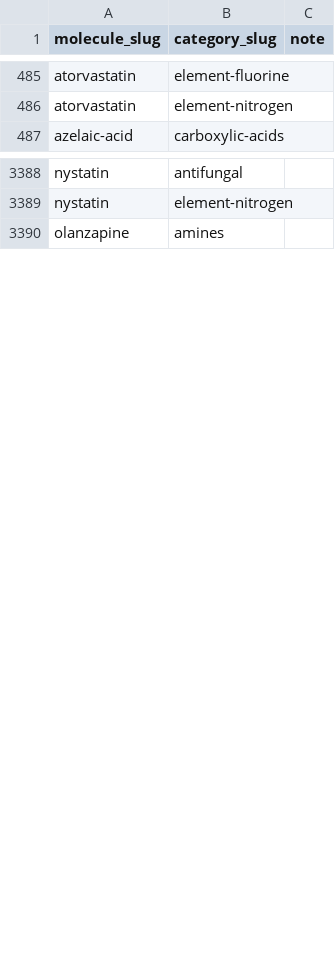
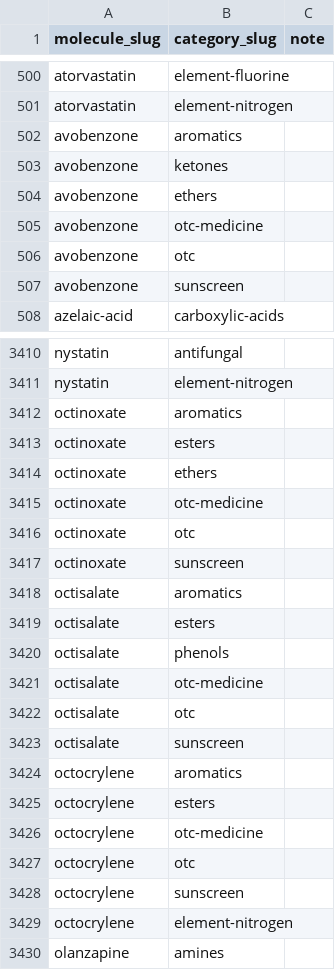
Before and after one commit to Trommsdorff/moleculefinder-etl, a CSV file: data/dataset/molecule_categories.csv, drawn as a sheet; only a part is shown, gaps mark what is left out; the diff covers the shown part only; the diff names each change by its address in the sheet, - before the commit and + after, or states it on an @@ line.

```diff
--- a/data/dataset/molecule_categories.csv
+++ b/data/dataset/molecule_categories.csv
+row 502: avobenzone | aromatics
+row 503: avobenzone | ketones
+row 504: avobenzone | ethers
+row 505: avobenzone | otc-medicine
+row 506: avobenzone | otc
+row 507: avobenzone | sunscreen
+row 3412: octinoxate | aromatics
+row 3413: octinoxate | esters
+row 3414: octinoxate | ethers
+row 3415: octinoxate | otc-medicine
+row 3416: octinoxate | otc
+row 3417: octinoxate | sunscreen
+row 3418: octisalate | aromatics
+row 3419: octisalate | esters
+row 3420: octisalate | phenols
+row 3421: octisalate | otc-medicine
+row 3422: octisalate | otc
+row 3423: octisalate | sunscreen
+row 3424: octocrylene | aromatics
+row 3425: octocrylene | esters
+row 3426: octocrylene | otc-medicine
+row 3427: octocrylene | otc
+row 3428: octocrylene | sunscreen
+row 3429: octocrylene | element-nitrogen
```
Also changed, not shown: 52 added rows, 11 removed rows, 6 moved rows and 1 edited cell elsewhere in this file, data/dataset/categories.csv, data/dataset/licences.csv, 15 other files.
